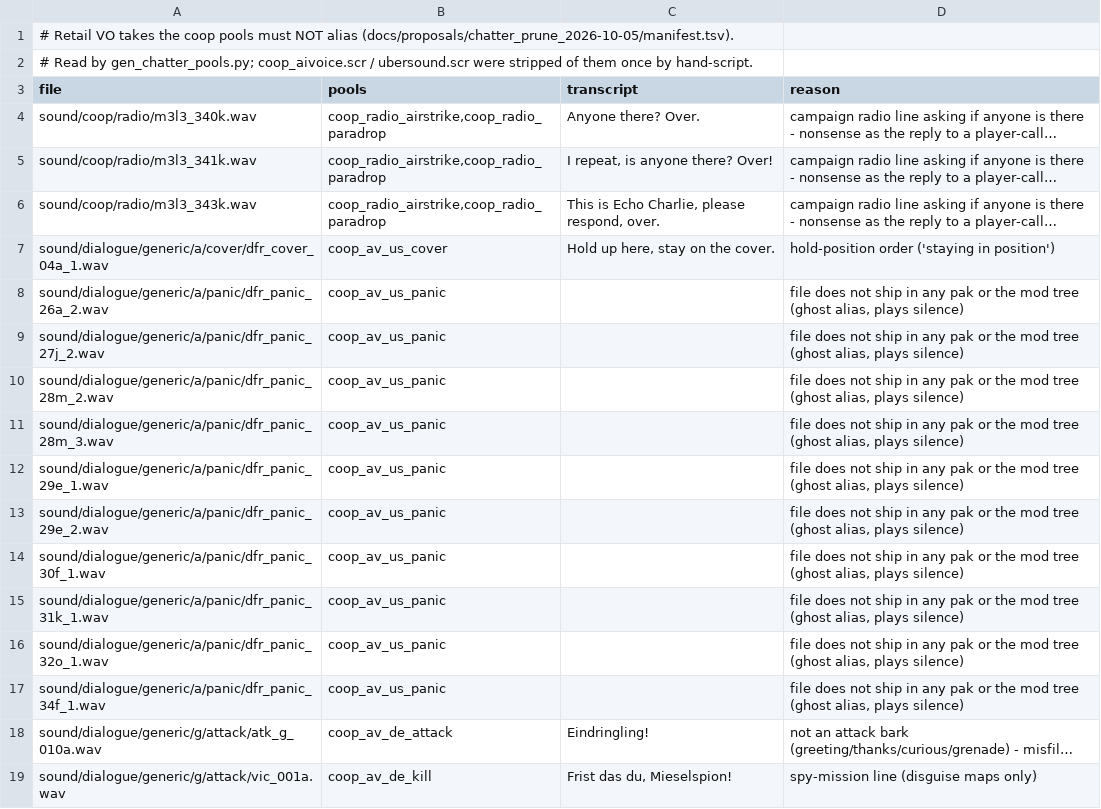
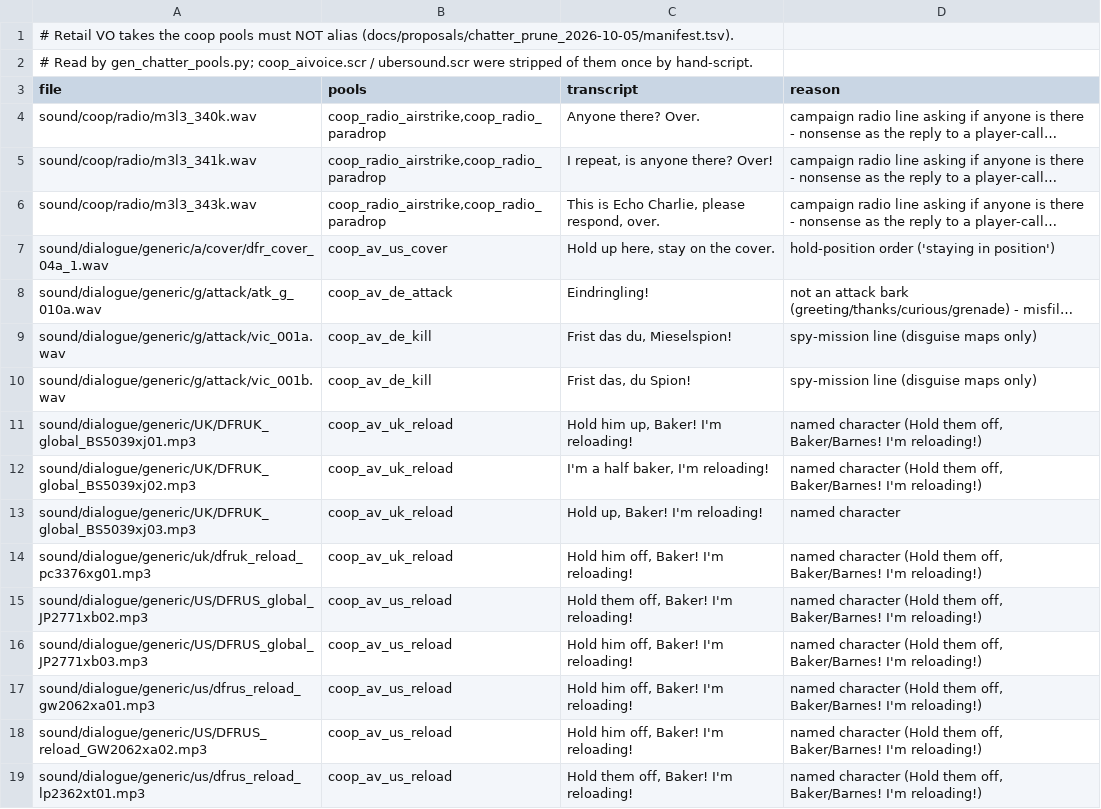
Before and after one commit to MOHCoopTrilogy/releases, a TSV file: docs/tools/vo_cut_list.tsv, drawn as a sheet; only a part is shown; the shorter side is filled out with more unchanged rows; long unchanged cells end in …; the diff names each change by its address in the sheet, - before the commit and + after, or states it on an @@ line.

```diff
--- a/docs/tools/vo_cut_list.tsv
+++ b/docs/tools/vo_cut_list.tsv
-row 8: sound/dialogue/generic/a/panic/dfr_panic_26a_2.wav | coop_av_us_panic |  | file does not ship in any pak or the mod tree (ghost alias, plays silence)
-row 9: sound/dialogue/generic/a/panic/dfr_panic_27j_2.wav | coop_av_us_panic |  | file does not ship in any pak or the mod tree (ghost alias, plays silence)
-row 10: sound/dialogue/generic/a/panic/dfr_panic_28m_2.wav | coop_av_us_panic |  | file does not ship in any pak or the mod tree (ghost alias, plays silence)
-row 11: sound/dialogue/generic/a/panic/dfr_panic_28m_3.wav | coop_av_us_panic |  | file does not ship in any pak or the mod tree (ghost alias, plays silence)
-row 12: sound/dialogue/generic/a/panic/dfr_panic_29e_1.wav | coop_av_us_panic |  | file does not ship in any pak or the mod tree (ghost alias, plays silence)
-row 13: sound/dialogue/generic/a/panic/dfr_panic_29e_2.wav | coop_av_us_panic |  | file does not ship in any pak or the mod tree (ghost alias, plays silence)
-row 14: sound/dialogue/generic/a/panic/dfr_panic_30f_1.wav | coop_av_us_panic |  | file does not ship in any pak or the mod tree (ghost alias, plays silence)
-row 15: sound/dialogue/generic/a/panic/dfr_panic_31k_1.wav | coop_av_us_panic |  | file does not ship in any pak or the mod tree (ghost alias, plays silence)
-row 16: sound/dialogue/generic/a/panic/dfr_panic_32o_1.wav | coop_av_us_panic |  | file does not ship in any pak or the mod tree (ghost alias, plays silence)
-row 17: sound/dialogue/generic/a/panic/dfr_panic_34f_1.wav | coop_av_us_panic |  | file does not ship in any pak or the mod tree (ghost alias, plays silence)
```
Also changed, not shown: docs/proposals/chatter_prune_2026-10-05/manifest.tsv, 7 other files.
